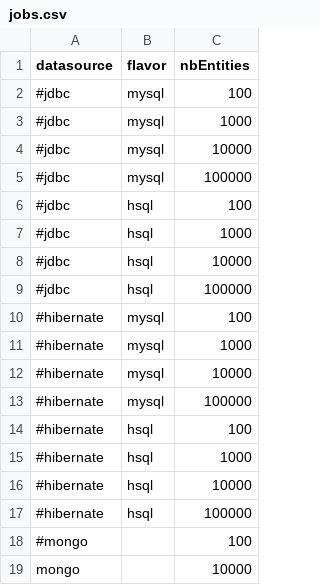
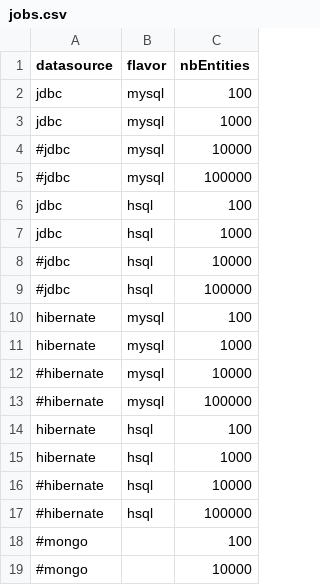
Before and after one commit to cthiebault/magma-benchmark, a CSV file: src/main/resources/jobs.csv, drawn as a sheet.

Commit message:
Refactor Datasource Processor

```diff
--- a/src/main/resources/jobs.csv
+++ b/src/main/resources/jobs.csv
@@ -1,16 +1,16 @@
 datasource,flavor,nbEntities
-#jdbc,mysql,100
-#jdbc,mysql,1000
+jdbc,mysql,100
+jdbc,mysql,1000
 #jdbc,mysql,10000
 #jdbc,mysql,100000
-#jdbc,hsql,100
-#jdbc,hsql,1000
+jdbc,hsql,100
+jdbc,hsql,1000
 #jdbc,hsql,10000
 #jdbc,hsql,100000
-#hibernate,mysql,100
-#hibernate,mysql,1000
+hibernate,mysql,100
+hibernate,mysql,1000
 #hibernate,mysql,10000
 #hibernate,mysql,100000
-#hibernate,hsql,100
-#hibernate,hsql,1000
+hibernate,hsql,100
+hibernate,hsql,1000
 #hibernate,hsql,10000
@@ -18,2 +18,2 @@ datasource,flavor,nbEntities
 #mongo,,100
-mongo,,10000
+#mongo,,10000
```
Also changed, not shown: 6 other files.
